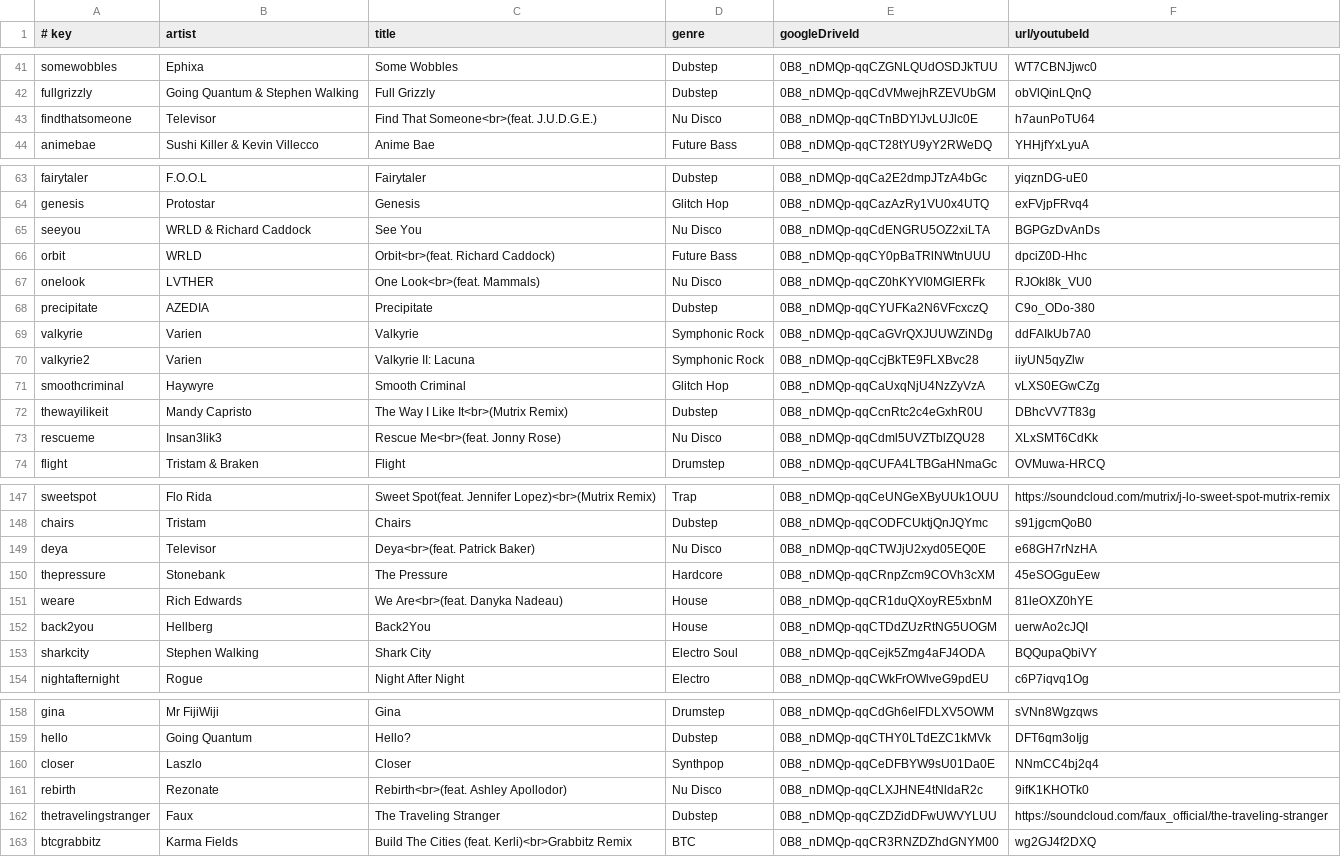
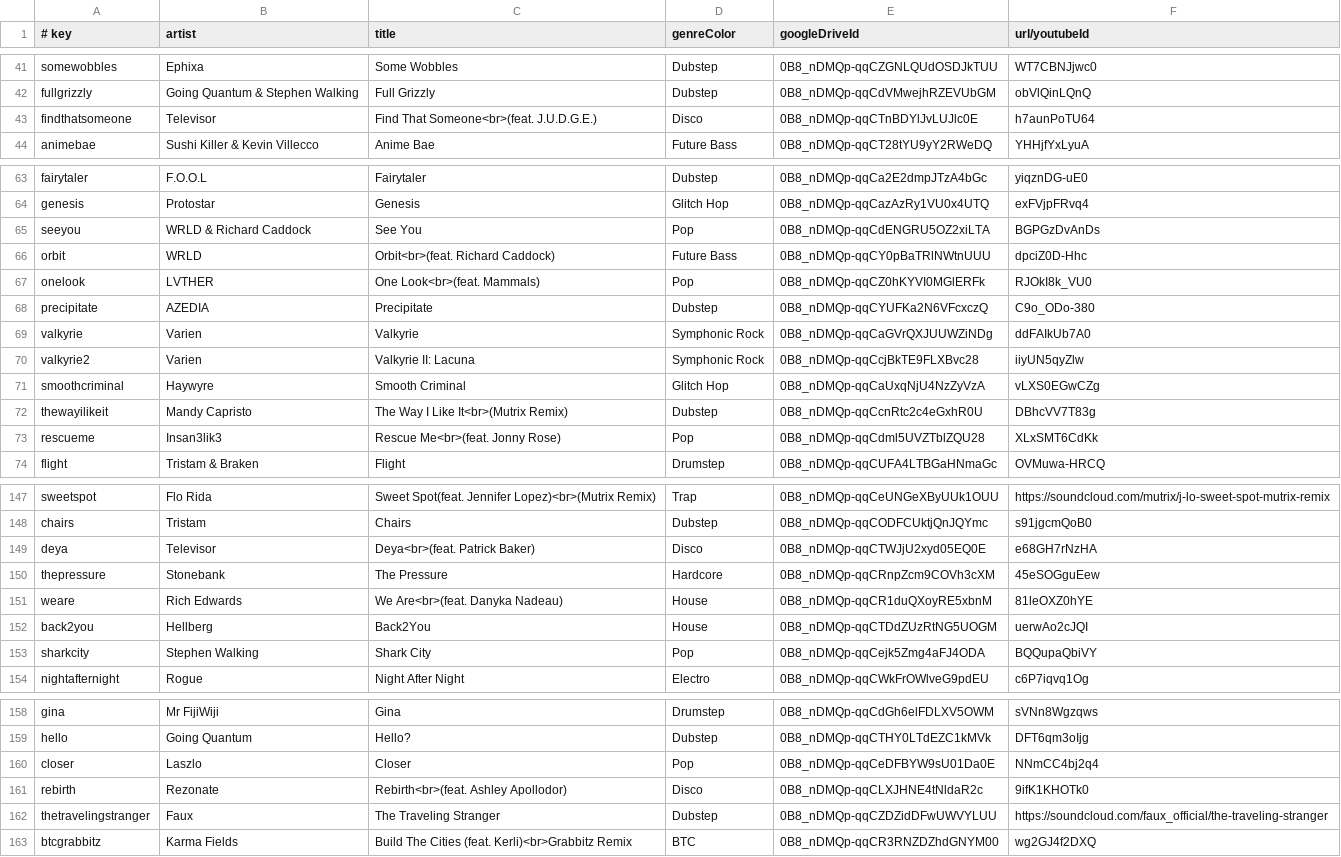
Before and after one commit to caseif/vis.js, a CSV file: songs.csv, drawn as a sheet; only a part is shown, gaps mark what is left out; the diff covers the shown part only.

Commit message:
Add some custom genre colors

```diff
--- a/songs.csv
+++ b/songs.csv
@@ -1 +1 @@
-# key|artist|title|genre|googleDriveId|url/youtubeId
+# key|artist|title|genreColor|googleDriveId|url/youtubeId
@@ -42,3 +42,3 @@ somewobbles|Ephixa|Some Wobbles|Dubstep|0B8_nDMQp-qqCZGNLQUdOSDJkTUU|WT7CBNJjwc0
 fullgrizzly|Going Quantum & Stephen Walking|Full Grizzly|Dubstep|0B8_nDMQp-qqCdVMwejhRZEVUbGM|obVlQinLQnQ
-findthatsomeone|Televisor|Find That Someone<br>(feat. J.U.D.G.E.)|Nu Disco|0B8_nDMQp-qqCTnBDYlJvLUJlc0E|h7aunPoTU64
+findthatsomeone|Televisor|Find That Someone<br>(feat. J.U.D.G.E.)|Disco|0B8_nDMQp-qqCTnBDYlJvLUJlc0E|h7aunPoTU64
 animebae|Sushi Killer & Kevin Villecco|Anime Bae|Future Bass|0B8_nDMQp-qqCT28tYU9yY2RWeDQ|YHHjfYxLyuA
@@ -64,5 +64,5 @@ fairytaler|F.O.O.L|Fairytaler|Dubstep|0B8_nDMQp-qqCa2E2dmpJTzA4bGc|yiqznDG-uE0
 genesis|Protostar|Genesis|Glitch Hop|0B8_nDMQp-qqCazAzRy1VU0x4UTQ|exFVjpFRvq4
-seeyou|WRLD & Richard Caddock|See You|Nu Disco|0B8_nDMQp-qqCdENGRU5OZ2xiLTA|BGPGzDvAnDs
+seeyou|WRLD & Richard Caddock|See You|Pop|0B8_nDMQp-qqCdENGRU5OZ2xiLTA|BGPGzDvAnDs
 orbit|WRLD|Orbit<br>(feat. Richard Caddock)|Future Bass|0B8_nDMQp-qqCY0pBaTRlNWtnUUU|dpciZ0D-Hhc
-onelook|LVTHER|One Look<br>(feat. Mammals)|Nu Disco|0B8_nDMQp-qqCZ0hKYVI0MGlERFk|RJOkI8k_VU0
+onelook|LVTHER|One Look<br>(feat. Mammals)|Pop|0B8_nDMQp-qqCZ0hKYVI0MGlERFk|RJOkI8k_VU0
 precipitate|AZEDIA|Precipitate|Dubstep|0B8_nDMQp-qqCYUFKa2N6VFcxczQ|C9o_ODo-380
@@ -72,3 +72,3 @@ smoothcriminal|Haywyre|Smooth Criminal|Glitch Hop|0B8_nDMQp-qqCaUxqNjU4NzZyVzA|v
 thewayilikeit|Mandy Capristo|The Way I Like It<br>(Mutrix Remix)|Dubstep|0B8_nDMQp-qqCcnRtc2c4eGxhR0U|DBhcVV7T83g
-rescueme|Insan3lik3|Rescue Me<br>(feat. Jonny Rose)|Nu Disco|0B8_nDMQp-qqCdml5UVZTblZQU28|XLxSMT6CdKk
+rescueme|Insan3lik3|Rescue Me<br>(feat. Jonny Rose)|Pop|0B8_nDMQp-qqCdml5UVZTblZQU28|XLxSMT6CdKk
 flight|Tristam & Braken|Flight|Drumstep|0B8_nDMQp-qqCUFA4LTBGaHNmaGc|OVMuwa-HRCQ
@@ -148,3 +148,3 @@ sweetspot|Flo Rida|Sweet Spot(feat. Jennifer Lopez)<br>(Mutrix Remix)|Trap|0B8_n
 chairs|Tristam|Chairs|Dubstep|0B8_nDMQp-qqCODFCUktjQnJQYmc|s91jgcmQoB0
-deya|Televisor|Deya<br>(feat. Patrick Baker)|Nu Disco|0B8_nDMQp-qqCTWJjU2xyd05EQ0E|e68GH7rNzHA
+deya|Televisor|Deya<br>(feat. Patrick Baker)|Disco|0B8_nDMQp-qqCTWJjU2xyd05EQ0E|e68GH7rNzHA
 thepressure|Stonebank|The Pressure|Hardcore|0B8_nDMQp-qqCRnpZcm9COVh3cXM|45eSOGguEew
@@ -152,3 +152,3 @@ weare|Rich Edwards|We Are<br>(feat. Danyka Nadeau)|House|0B8_nDMQp-qqCR1duQXoyRE
 back2you|Hellberg|Back2You|House|0B8_nDMQp-qqCTDdZUzRtNG5UOGM|uerwAo2cJQI
-sharkcity|Stephen Walking|Shark City|Electro Soul|0B8_nDMQp-qqCejk5Zmg4aFJ4ODA|BQQupaQbiVY
+sharkcity|Stephen Walking|Shark City|Pop|0B8_nDMQp-qqCejk5Zmg4aFJ4ODA|BQQupaQbiVY
 nightafternight|Rogue|Night After Night|Electro|0B8_nDMQp-qqCWkFrOWlveG9pdEU|c6P7iqvq1Og
@@ -159,4 +159,4 @@ gina|Mr FijiWiji|Gina|Drumstep|0B8_nDMQp-qqCdGh6elFDLXV5OWM|sVNn8Wgzqws
 hello|Going Quantum|Hello?|Dubstep|0B8_nDMQp-qqCTHY0LTdEZC1kMVk|DFT6qm3oIjg
-closer|Laszlo|Closer|Synthpop|0B8_nDMQp-qqCeDFBYW9sU01Da0E|NNmCC4bj2q4
-rebirth|Rezonate|Rebirth<br>(feat. Ashley Apollodor)|Nu Disco|0B8_nDMQp-qqCLXJHNE4tNldaR2c|9ifK1KHOTk0
+closer|Laszlo|Closer|Pop|0B8_nDMQp-qqCeDFBYW9sU01Da0E|NNmCC4bj2q4
+rebirth|Rezonate|Rebirth<br>(feat. Ashley Apollodor)|Disco|0B8_nDMQp-qqCLXJHNE4tNldaR2c|9ifK1KHOTk0
 thetravelingstranger|Faux|The Traveling Stranger|Dubstep|0B8_nDMQp-qqCZDZidDFwUWVYLUU|https://soundcloud.com/faux_official/the-traveling-stranger
```
Also changed, not shown: 2 edited cells elsewhere in this file, 1 other file.
